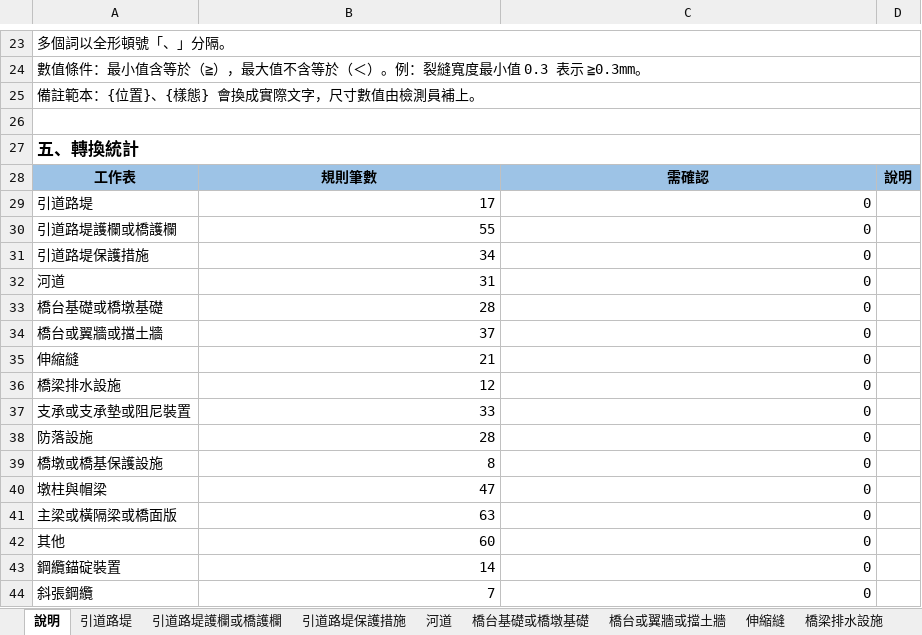
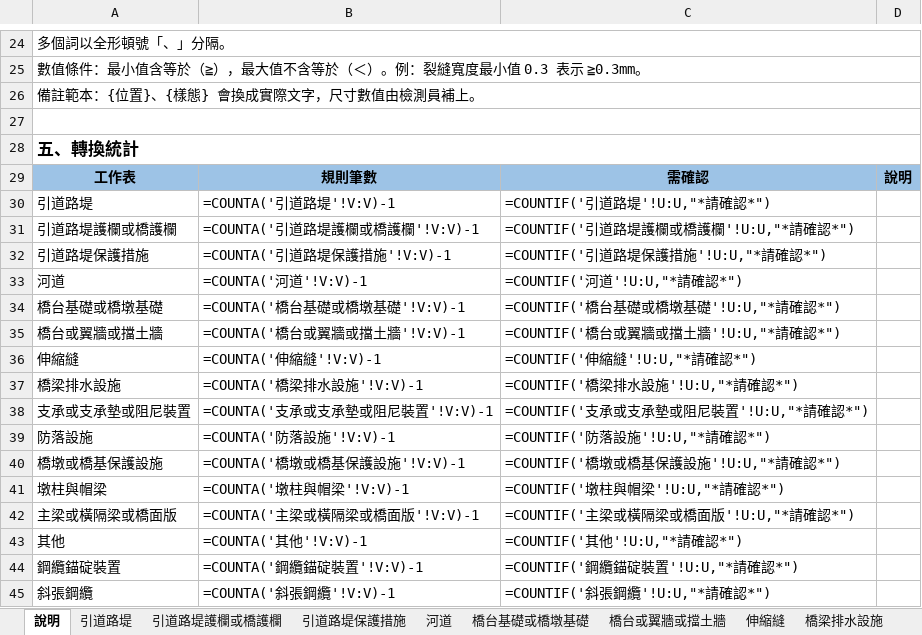
Before and after one commit to morisa3/bms2-autofill-Claude, an Excel workbook: docs/excel/劣化說明與維修單價1111v2-建議版.xlsx, sheet 說明, drawn as a sheet; only a part is shown, gaps mark what is left out; values as stored, in another font and other column widths than the file's, no borders; formulas without a stored value are shown as written; addresses are those after the commit; the diff covers the shown part only; the diff names each change by its address in the sheet, - before the commit and + after, or states it on an @@ line.

```diff
--- a/docs/excel/劣化說明與維修單價1111v2-建議版.xlsx (sheet 說明)
+++ b/docs/excel/劣化說明與維修單價1111v2-建議版.xlsx (sheet 說明)
-B30: 17
+B30: =COUNTA('引道路堤'!V:V)-1
-C30: 0
+C30: =COUNTIF('引道路堤'!U:U,"*請確認*")
-B31: 55
+B31: =COUNTA('引道路堤護欄或橋護欄'!V:V)-1
-C31: 0
+C31: =COUNTIF('引道路堤護欄或橋護欄'!U:U,"*請確認*")
-B32: 34
+B32: =COUNTA('引道路堤保護措施'!V:V)-1
-C32: 0
+C32: =COUNTIF('引道路堤保護措施'!U:U,"*請確認*")
-B33: 31
+B33: =COUNTA('河道'!V:V)-1
-C33: 0
+C33: =COUNTIF('河道'!U:U,"*請確認*")
-B34: 28
+B34: =COUNTA('橋台基礎或橋墩基礎'!V:V)-1
-C34: 0
+C34: =COUNTIF('橋台基礎或橋墩基礎'!U:U,"*請確認*")
-B35: 37
+B35: =COUNTA('橋台或翼牆或擋土牆'!V:V)-1
-C35: 0
+C35: =COUNTIF('橋台或翼牆或擋土牆'!U:U,"*請確認*")
-B36: 21
+B36: =COUNTA('伸縮縫'!V:V)-1
-C36: 0
+C36: =COUNTIF('伸縮縫'!U:U,"*請確認*")
-B37: 12
+B37: =COUNTA('橋梁排水設施'!V:V)-1
-C37: 0
+C37: =COUNTIF('橋梁排水設施'!U:U,"*請確認*")
-B38: 33
+B38: =COUNTA('支承或支承墊或阻尼裝置'!V:V)-1
-C38: 0
+C38: =COUNTIF('支承或支承墊或阻尼裝置'!U:U,"*請確認*")
-B39: 28
+B39: =COUNTA('防落設施'!V:V)-1
-C39: 0
+C39: =COUNTIF('防落設施'!U:U,"*請確認*")
-B40: 8
+B40: =COUNTA('橋墩或橋基保護設施'!V:V)-1
-C40: 0
+C40: =COUNTIF('橋墩或橋基保護設施'!U:U,"*請確認*")
-B41: 47
+B41: =COUNTA('墩柱與帽梁'!V:V)-1
-C41: 0
+C41: =COUNTIF('墩柱與帽梁'!U:U,"*請確認*")
-B42: 63
+B42: =COUNTA('主梁或橫隔梁或橋面版'!V:V)-1
-C42: 0
+C42: =COUNTIF('主梁或橫隔梁或橋面版'!U:U,"*請確認*")
-B43: 60
+B43: =COUNTA('其他'!V:V)-1
-C43: 0
+C43: =COUNTIF('其他'!U:U,"*請確認*")
-B44: 14
+B44: =COUNTA('鋼纜錨碇裝置'!V:V)-1
-C44: 0
+C44: =COUNTIF('鋼纜錨碇裝置'!U:U,"*請確認*")
-B45: 7
+B45: =COUNTA('斜張鋼纜'!V:V)-1
-C45: 0
+C45: =COUNTIF('斜張鋼纜'!U:U,"*請確認*")
```
Also changed, not shown: 1 added row and 10 edited cells elsewhere in this sheet, other sheet tabs, 11 other files.
